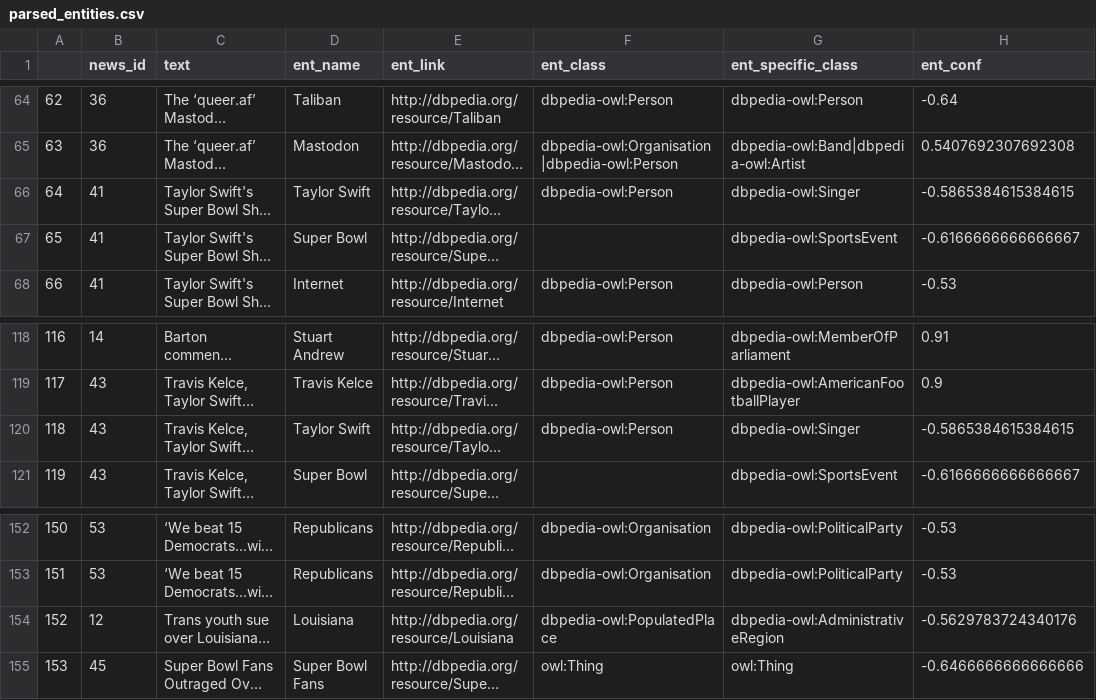
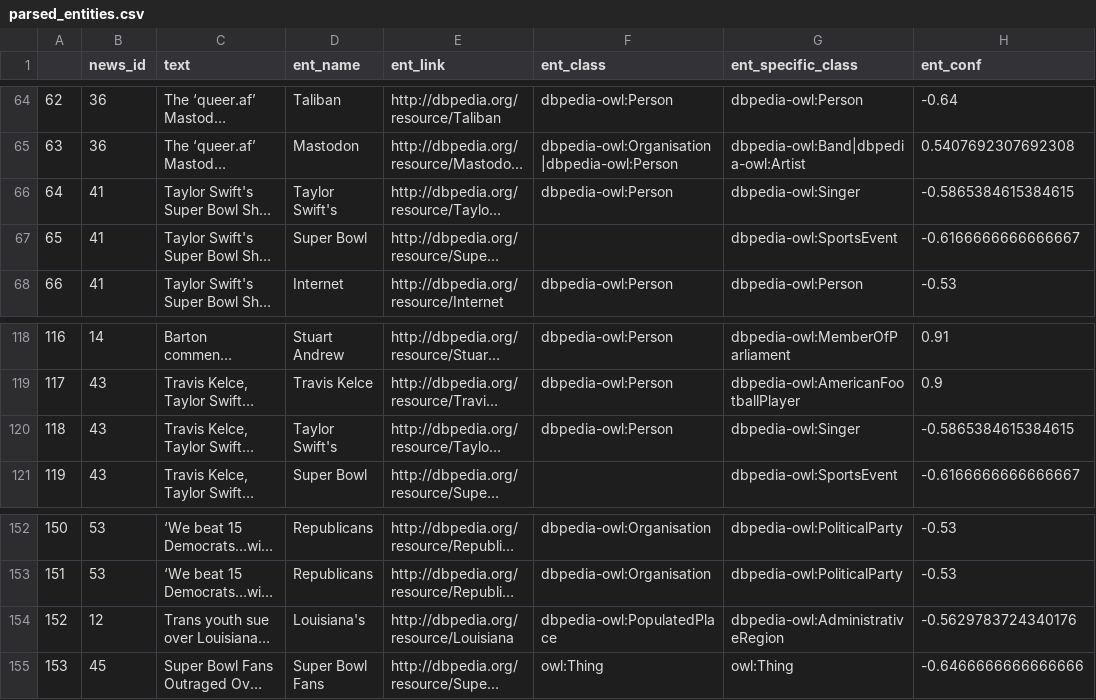
Before and after one commit to Jiashu2000/glambda, a CSV file: data_intermediate/parsed_entities.csv, drawn as a sheet; only a part is shown, gaps mark what is left out; long unchanged cells end in …; the diff names each change by its address in the sheet, - before the commit and + after, or states it on an @@ line.

```diff
--- a/data_intermediate/parsed_entities.csv
+++ b/data_intermediate/parsed_entities.csv
-D66 (ent_name): Taylor Swift
+D66 (ent_name): Taylor Swift's
-D120 (ent_name): Taylor Swift
+D120 (ent_name): Taylor Swift's
-D154 (ent_name): Louisiana
+D154 (ent_name): Louisiana's
```
Also changed, not shown: data_intermediate/transformed_relations.csv, 23 other files.
